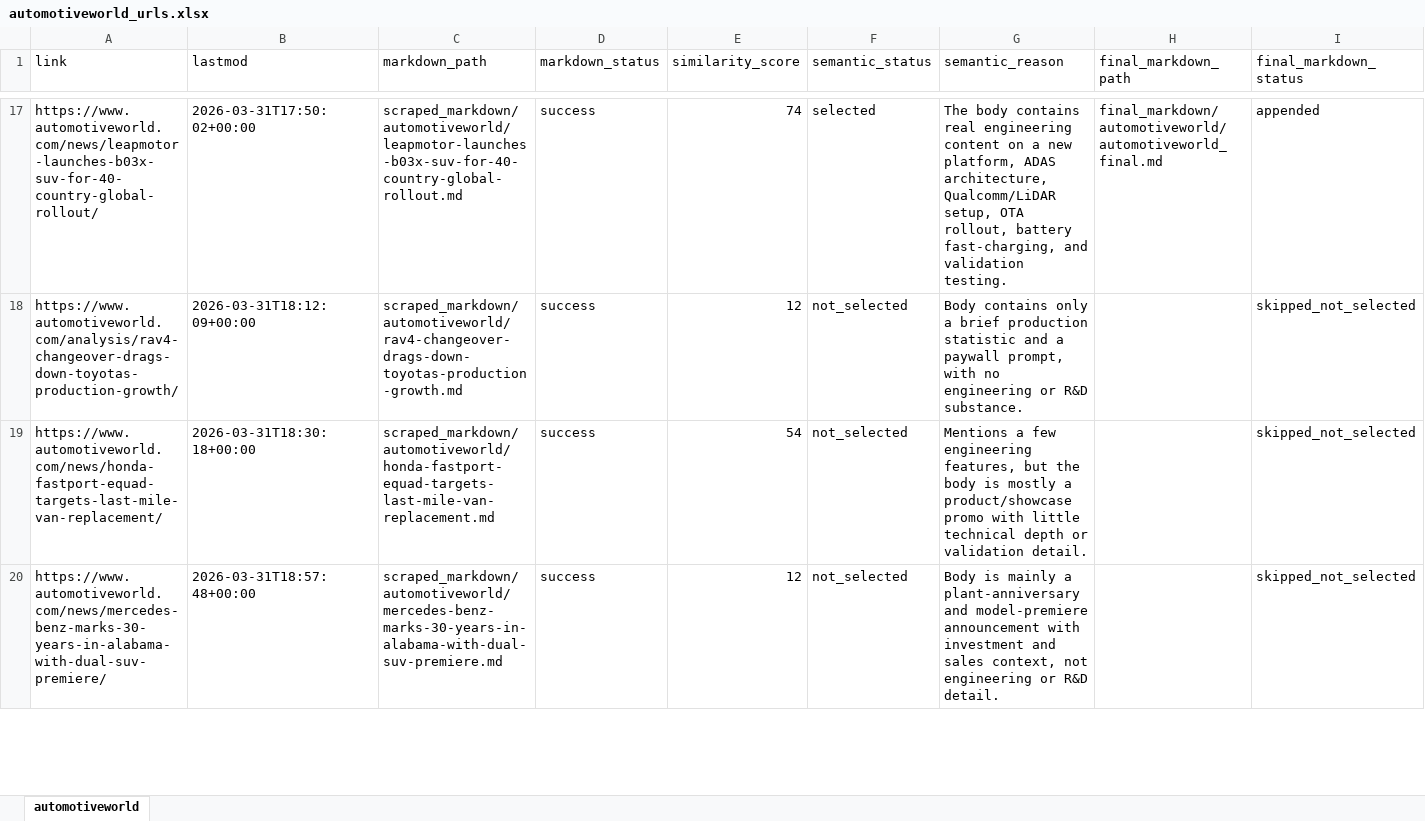
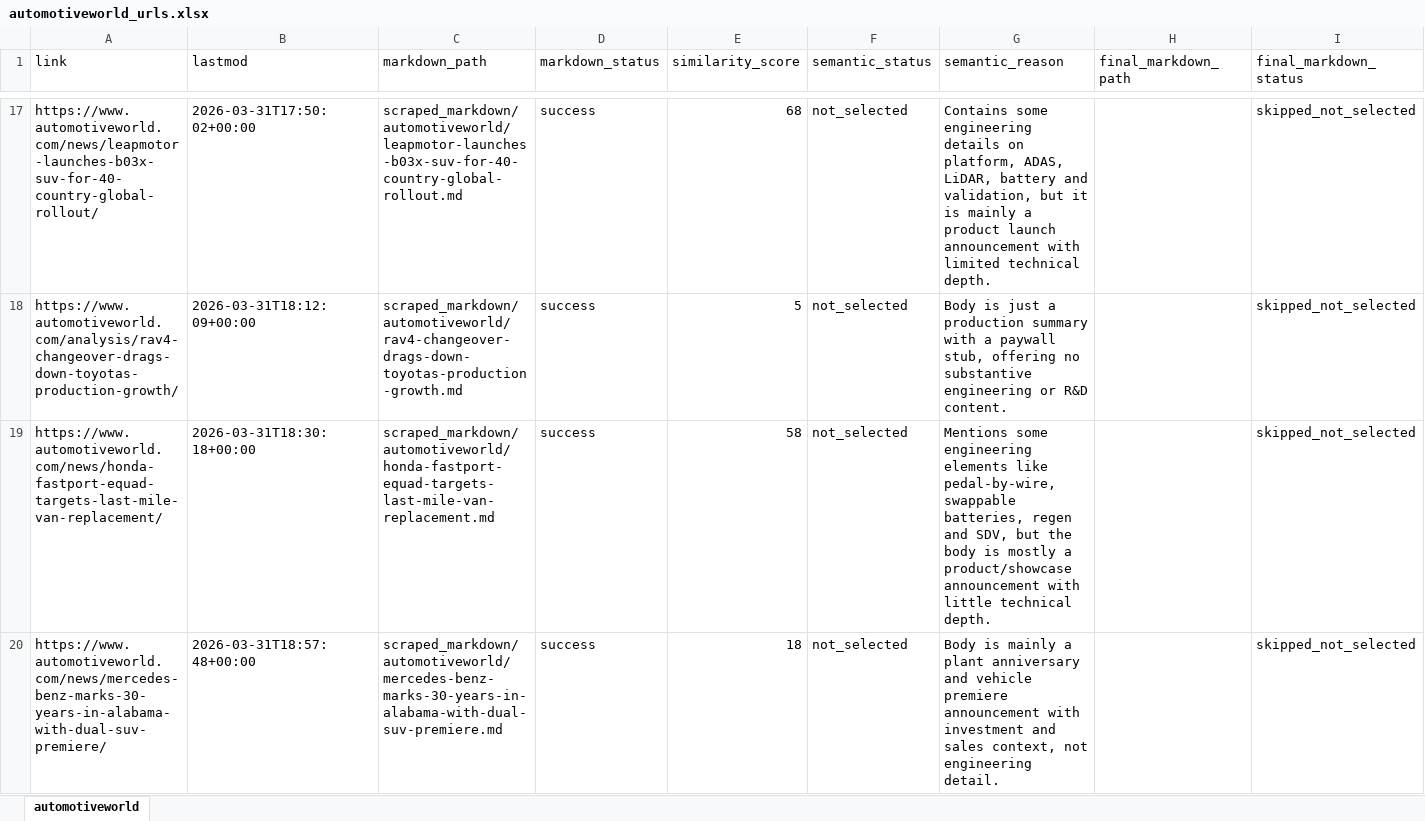
Before and after one commit to arjungowdal4601/news_agent_langgraph, an Excel workbook: extracted_urls/automotiveworld/automotiveworld_urls.xlsx, sheet automotiveworld, drawn as a sheet; only a part is shown, gaps mark what is left out; values as stored, in another font and other column widths than the file's, no borders; the diff covers the shown part only; the diff names each change by its address in the sheet, - before the commit and + after, or states it on an @@ line.

```diff
--- a/extracted_urls/automotiveworld/automotiveworld_urls.xlsx (sheet automotiveworld)
+++ b/extracted_urls/automotiveworld/automotiveworld_urls.xlsx (sheet automotiveworld)
-E17 (similarity_score): 74
+E17 (similarity_score): 68
-F17 (semantic_status): selected
+F17 (semantic_status): not_selected
-G17 (semantic_reason): The body contains real engineering content on a new platform, ADAS architecture, Qualcomm/LiDAR setup, OTA rollout, battery fast-charging, and validation testing.
+G17 (semantic_reason): Contains some engineering details on platform, ADAS, LiDAR, battery and validation, but it is mainly a product launch announcement with limited technical depth.
-H17 (final_markdown_path): final_markdown/automotiveworld/automotiveworld_final.md
+H17 (final_markdown_path): (empty)
-I17 (final_markdown_status): appended
+I17 (final_markdown_status): skipped_not_selected
-E18 (similarity_score): 12
+E18 (similarity_score): 5
-G18 (semantic_reason): Body contains only a brief production statistic and a paywall prompt, with no engineering or R&D substance.
+G18 (semantic_reason): Body is just a production summary with a paywall stub, offering no substantive engineering or R&D content.
-E19 (similarity_score): 54
+E19 (similarity_score): 58
-G19 (semantic_reason): Mentions a few engineering features, but the body is mostly a product/showcase promo with little technical depth or validation detail.
+G19 (semantic_reason): Mentions some engineering elements like pedal-by-wire, swappable batteries, regen and SDV, but the body is mostly a product/showcase announcement with little technical depth.
-E20 (similarity_score): 12
+E20 (similarity_score): 18
-G20 (semantic_reason): …mainly a plant-anniversary and model-premiere announcement with investment and sales context, not engineering or R&D detail.
+G20 (semantic_reason): …mainly a plant anniversary and vehicle premiere announcement with investment and sales context, not engineering detail.
```
Also changed, not shown: 87 edited cells elsewhere in this sheet, extracted_urls/autonews/autonews_urls.xlsx, extracted_urls/motortrend/motortrend_urls.xlsx, 11 other files.
